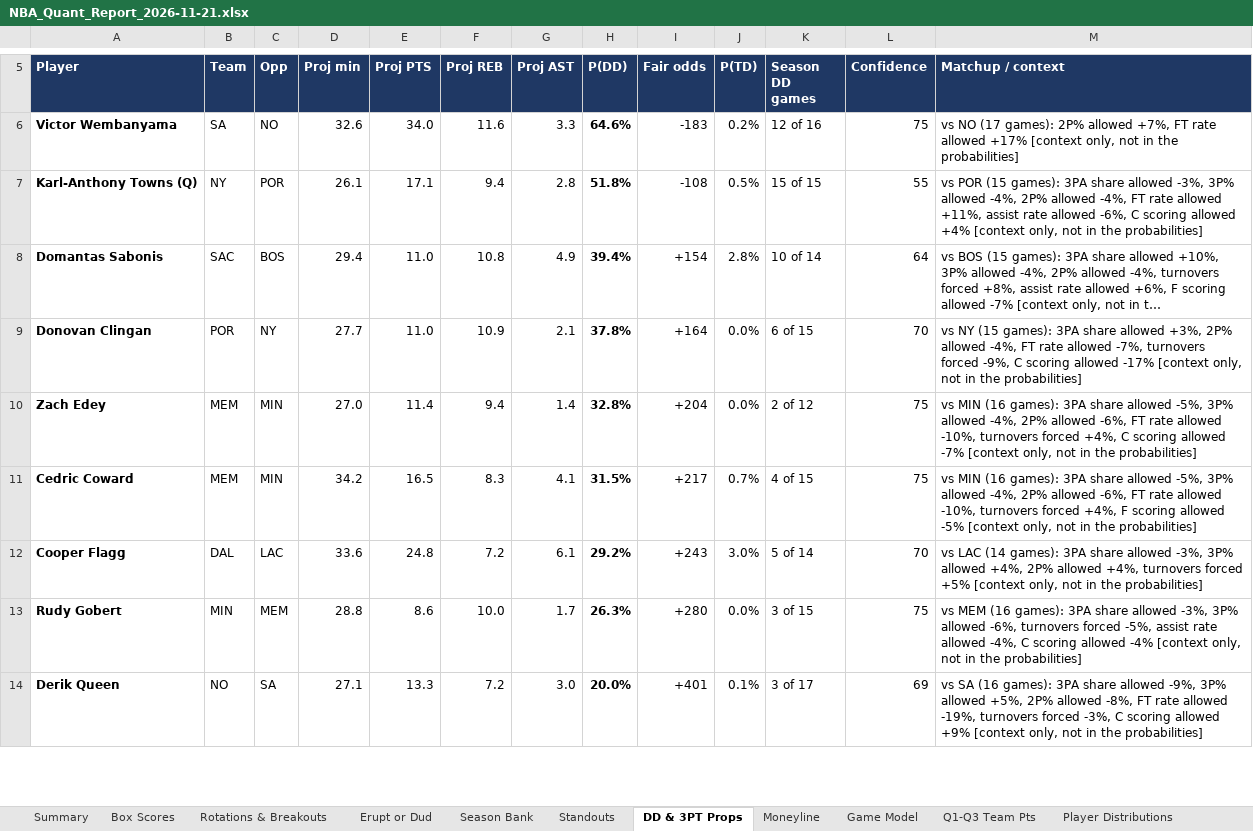
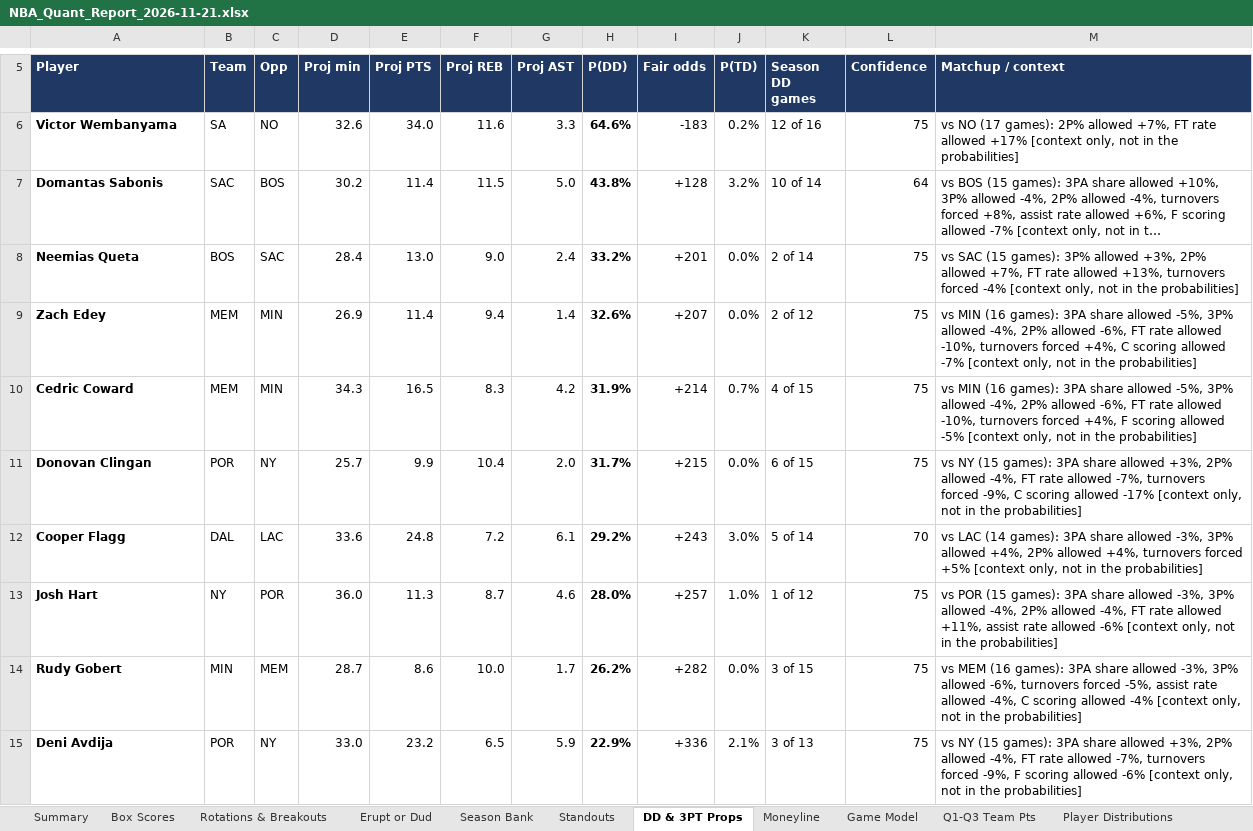
Before and after one commit to HeyShawtty/nba-quant-desk, an Excel workbook: reports/NBA_Quant_Report_2026-11-21.xlsx, sheet DD & 3PT Props, drawn as a sheet; only a part is shown, gaps mark what is left out; the shorter side is filled out with more unchanged rows; long unchanged cells end in …; values as stored, in another font and other column widths than the file's, no borders; removed rows and columns are numbered as before the commit, all else as after; the diff covers the shown part only; the diff names each change by its address in the sheet, - before the commit and + after, or states it on an @@ line.

```diff
--- a/reports/NBA_Quant_Report_2026-11-21.xlsx (sheet DD & 3PT Props)
+++ b/reports/NBA_Quant_Report_2026-11-21.xlsx (sheet DD & 3PT Props)
-row 7: Karl-Anthony Towns (Q) | NY | POR | 26.1 | 17.1 | 9.4 | 2.8 | 51.8% | -108 | 0.5% | 15 of 15 | 55 | vs POR (15 games): 3PA share allowed -3%, 3P% allowed -4%, 2P% allowed -4%, FT rate allowed +11%, assist rate allowed -6%, C scoring allowed +4% [context only, not in the probabilities]
-D7 (Proj min): 29.4
+D7 (Proj min): 30.2
-E7 (Proj PTS): 11.0
+E7 (Proj PTS): 11.4
-F7 (Proj REB): 10.8
+F7 (Proj REB): 11.5
-G7 (Proj AST): 4.9
+G7 (Proj AST): 5.0
-H7 (P(DD)): 39.4%
+H7 (P(DD)): 43.8%
-I7 (Fair odds): +154
+I7 (Fair odds): +128
-J7 (P(TD)): 2.8%
+J7 (P(TD)): 3.2%
-row 9: Donovan Clingan | POR | NY | 27.7 | 11.0 | 10.9 | 2.1 | 37.8% | +164 | 0.0% | 6 of 15 | 70 | vs NY (15 games): 3PA share allowed +3%, 2P% allowed -4%, FT rate allowed -7%, turnovers forced -9%, C scoring allowed -17% [context only, not in the probabilities]
+row 8: Neemias Queta | BOS | SAC | 28.4 | 13.0 | 9.0 | 2.4 | 33.2% | +201 | 0.0% | 2 of 14 | 75 | vs SAC (15 games): 3P% allowed +3%, 2P% allowed +7%, FT rate allowed +13%, turnovers forced -4% [context only, not in the probabilities]
-D9 (Proj min): 27.0
+D9 (Proj min): 26.9
-H9 (P(DD)): 32.8%
+H9 (P(DD)): 32.6%
-I9 (Fair odds): +204
+I9 (Fair odds): +207
-D10 (Proj min): 34.2
+D10 (Proj min): 34.3
-G10 (Proj AST): 4.1
+G10 (Proj AST): 4.2
-H10 (P(DD)): 31.5%
+H10 (P(DD)): 31.9%
-I10 (Fair odds): +217
+I10 (Fair odds): +214
+row 11: Donovan Clingan | POR | NY | 25.7 | 9.9 | 10.4 | 2.0 | 31.7% | +215 | 0.0% | 6 of 15 | 75 | vs NY (15 games): 3PA share allowed +3%, 2P% allowed -4%, FT rate allowed -7%, turnovers forced -9%, C scoring allowed -17% [context only, not in the probabilities]
+row 13: Josh Hart | NY | POR | 36.0 | 11.3 | 8.7 | 4.6 | 28.0% | +257 | 1.0% | 1 of 12 | 75 | vs POR (15 games): 3PA share allowed -3%, 3P% allowed -4%, 2P% allowed -4%, FT rate allowed +11%, assist rate allowed -6% [context only, not in the probabilities]
-D14 (Proj min): 28.8
+D14 (Proj min): 28.7
-H14 (P(DD)): 26.3%
+H14 (P(DD)): 26.2%
-I14 (Fair odds): +280
+I14 (Fair odds): +282
+row 15: Deni Avdija | POR | NY | 33.0 | 23.2 | 6.5 | 5.9 | 22.9% | +336 | 2.1% | 3 of 13 | 75 | vs NY (15 games): 3PA share allowed +3%, 2P% allowed -4%, FT rate allowed -7%, turnovers forced -9%, F scoring allowed -6% [context only, not in the probabilities]
```
Also changed, not shown: 18 added rows, 20 removed rows and 47 edited cells elsewhere in this sheet, sheet Player Distributions, sheet Player Thresholds, sheet Rotations & Breakouts, sheet Standouts, sheet Box Scores, sheet SGP & Boost, 10 more sheets, formulas that keep their value, reports/Data_Bank_2026-27.xlsx, 8 other files.
